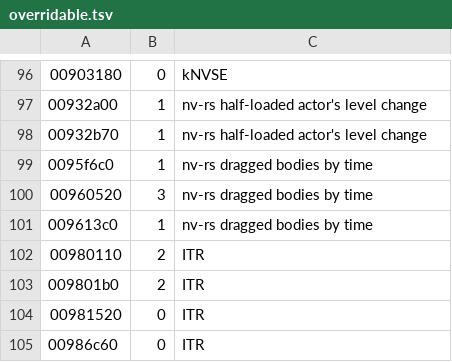
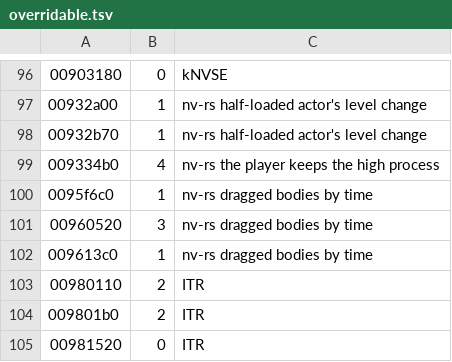
Before and after one commit to slaterain/nv-rs, a TSV file: crates/engine-core/data/overridable.tsv, drawn as a sheet; only a part is shown, gaps mark what is left out; the shorter side is filled out with more unchanged rows.

```diff
--- a/crates/engine-core/data/overridable.tsv
+++ b/crates/engine-core/data/overridable.tsv
@@ -98,2 +98,3 @@
 00932b70	1	nv-rs half-loaded actor's level change
+009334b0	4	nv-rs the player keeps the high process
 0095f6c0	1	nv-rs dragged bodies by time
```
Also changed, not shown: crates/host/data/game_ini.tsv, 5 other files.
